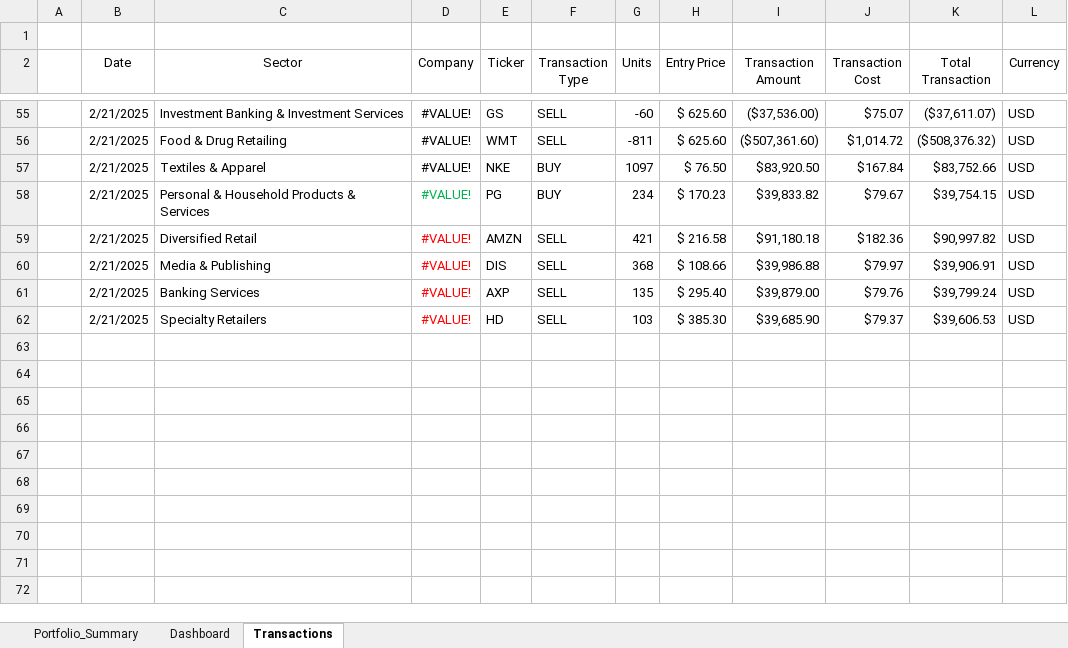
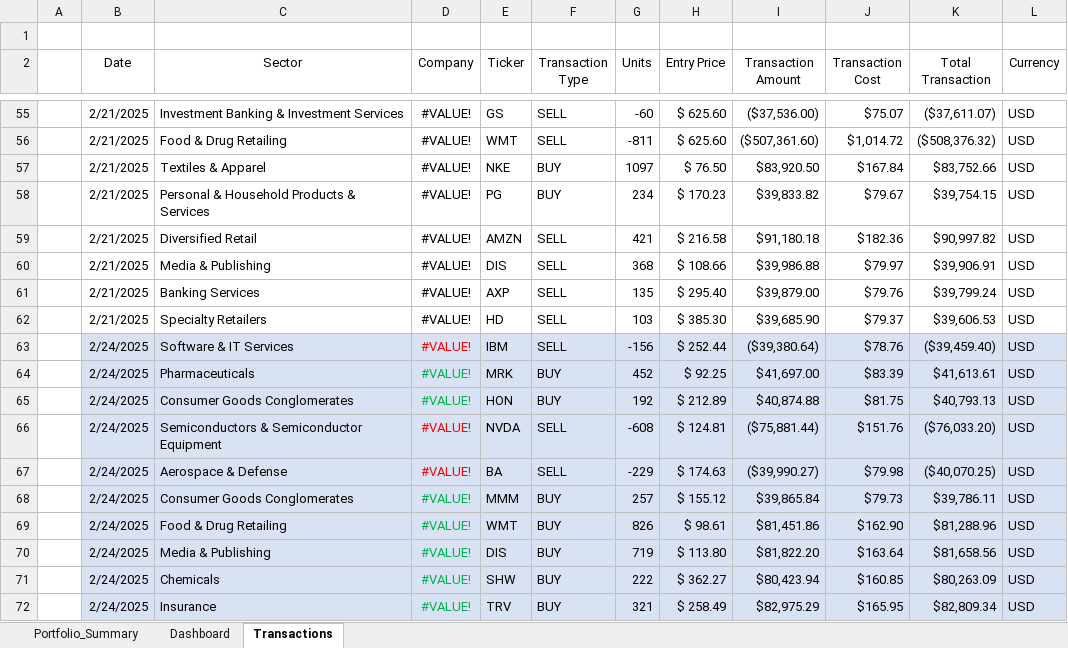
Before and after one commit to GMJ13/FinancialModeling1_Dashboard, an Excel workbook: Group-6 Portfolio Dashboard.xlsx, sheet Transactions, drawn as a sheet; only a part is shown, gaps mark what is left out; values as stored, in another font and other column widths than the file's, no borders; table styles not drawn; the diff names each change by its address in the sheet, - before the commit and + after, or states it on an @@ line.

```diff
--- a/Group-6 Portfolio Dashboard.xlsx (sheet Transactions)
+++ b/Group-6 Portfolio Dashboard.xlsx (sheet Transactions)
-D58 text colour: #00B050
+D58 text colour: black
-D59:D62 text colour: #FF0000
+D59:D62 text colour: black
+row 63:  | 2/24/2025 | Software & IT Services | #VALUE! | IBM | SELL | -156 | $ 252.44 | ($39,380.64) | $78.76 | ($39,459.40) | USD
+row 64:  | 2/24/2025 | Pharmaceuticals | #VALUE! | MRK | BUY | 452 | $ 92.25 | $41,697.00 | $83.39 | $41,613.61 | USD
+row 65:  | 2/24/2025 | Consumer Goods Conglomerates | #VALUE! | HON | BUY | 192 | $ 212.89 | $40,874.88 | $81.75 | $40,793.13 | USD
+row 66:  | 2/24/2025 | Semiconductors & Semiconductor Equipment | #VALUE! | NVDA | SELL | -608 | $ 124.81 | ($75,881.44) | $151.76 | ($76,033.20) | USD
+row 67:  | 2/24/2025 | Aerospace & Defense | #VALUE! | BA | SELL | -229 | $ 174.63 | ($39,990.27) | $79.98 | ($40,070.25) | USD
+row 68:  | 2/24/2025 | Consumer Goods Conglomerates | #VALUE! | MMM | BUY | 257 | $ 155.12 | $39,865.84 | $79.73 | $39,786.11 | USD
+row 69:  | 2/24/2025 | Food & Drug Retailing | #VALUE! | WMT | BUY | 826 | $ 98.61 | $81,451.86 | $162.90 | $81,288.96 | USD
+row 70:  | 2/24/2025 | Media & Publishing | #VALUE! | DIS | BUY | 719 | $ 113.80 | $81,822.20 | $163.64 | $81,658.56 | USD
+row 71:  | 2/24/2025 | Chemicals | #VALUE! | SHW | BUY | 222 | $ 362.27 | $80,423.94 | $160.85 | $80,263.09 | USD
+row 72:  | 2/24/2025 | Insurance | #VALUE! | TRV | BUY | 321 | $ 258.49 | $82,975.29 | $165.95 | $82,809.34 | USD
```
Also changed, not shown: sheet Dashboard, sheet Portfolio_Summary, formulas that keep their value.
